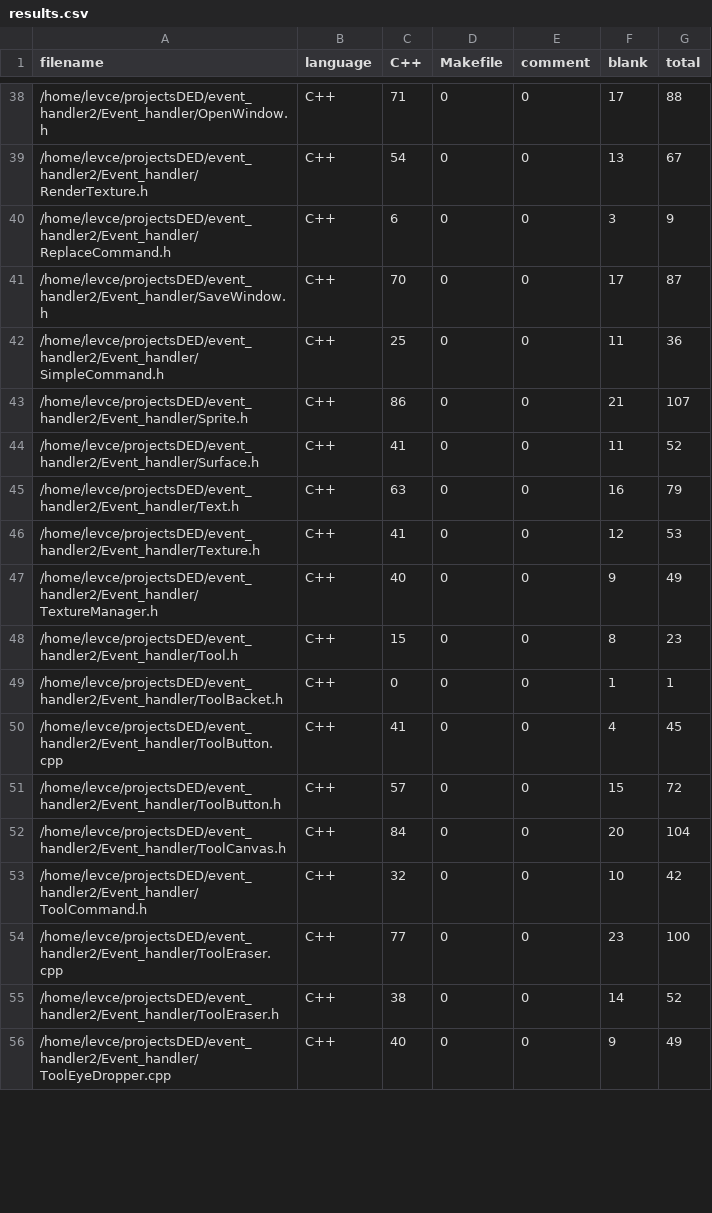
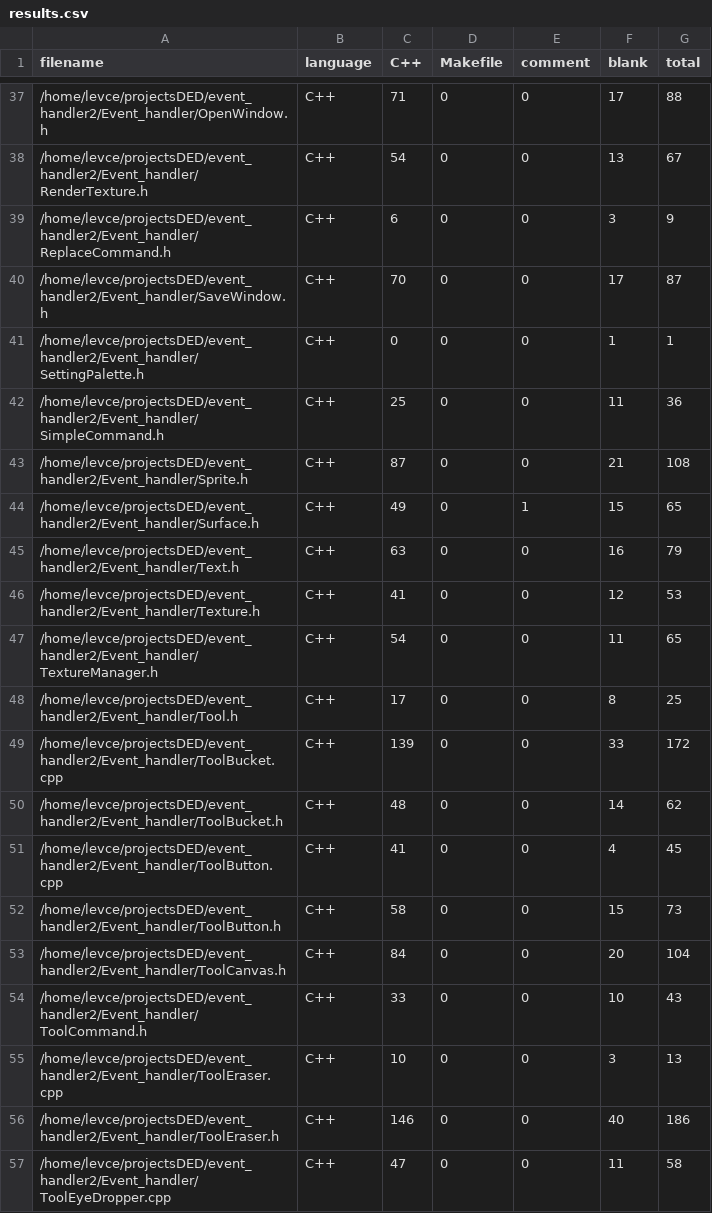
Before and after one commit to levasemin/Graphic-Library, a CSV file: .VSCodeCounter/2022-12-18_23-41-01/results.csv (was .VSCodeCounter/2022-12-13_00-20-34/results.csv), drawn as a sheet; only a part is shown, gaps mark what is left out; the diff covers the shown part only.

```diff
--- a/.VSCodeCounter/2022-12-13_00-20-34/results.csv
+++ b/.VSCodeCounter/2022-12-18_23-41-01/results.csv
@@ -41,16 +40,18 @@
 "/home/levce/projectsDED/event_handler2/Event_handler/SaveWindow.h", "C++", 70, 0, 0, 17, 87
+"/home/levce/projectsDED/event_handler2/Event_handler/SettingPalette.h", "C++", 0, 0, 0, 1, 1
 "/home/levce/projectsDED/event_handler2/Event_handler/SimpleCommand.h", "C++", 25, 0, 0, 11, 36
-"/home/levce/projectsDED/event_handler2/Event_handler/Sprite.h", "C++", 86, 0, 0, 21, 107
-"/home/levce/projectsDED/event_handler2/Event_handler/Surface.h", "C++", 41, 0, 0, 11, 52
+"/home/levce/projectsDED/event_handler2/Event_handler/Sprite.h", "C++", 87, 0, 0, 21, 108
+"/home/levce/projectsDED/event_handler2/Event_handler/Surface.h", "C++", 49, 0, 1, 15, 65
 "/home/levce/projectsDED/event_handler2/Event_handler/Text.h", "C++", 63, 0, 0, 16, 79
 "/home/levce/projectsDED/event_handler2/Event_handler/Texture.h", "C++", 41, 0, 0, 12, 53
-"/home/levce/projectsDED/event_handler2/Event_handler/TextureManager.h", "C++", 40, 0, 0, 9, 49
-"/home/levce/projectsDED/event_handler2/Event_handler/Tool.h", "C++", 15, 0, 0, 8, 23
-"/home/levce/projectsDED/event_handler2/Event_handler/ToolBacket.h", "C++", 0, 0, 0, 1, 1
+"/home/levce/projectsDED/event_handler2/Event_handler/TextureManager.h", "C++", 54, 0, 0, 11, 65
+"/home/levce/projectsDED/event_handler2/Event_handler/Tool.h", "C++", 17, 0, 0, 8, 25
+"/home/levce/projectsDED/event_handler2/Event_handler/ToolBucket.cpp", "C++", 139, 0, 0, 33, 172
+"/home/levce/projectsDED/event_handler2/Event_handler/ToolBucket.h", "C++", 48, 0, 0, 14, 62
 "/home/levce/projectsDED/event_handler2/Event_handler/ToolButton.cpp", "C++", 41, 0, 0, 4, 45
-"/home/levce/projectsDED/event_handler2/Event_handler/ToolButton.h", "C++", 57, 0, 0, 15, 72
+"/home/levce/projectsDED/event_handler2/Event_handler/ToolButton.h", "C++", 58, 0, 0, 15, 73
 "/home/levce/projectsDED/event_handler2/Event_handler/ToolCanvas.h", "C++", 84, 0, 0, 20, 104
-"/home/levce/projectsDED/event_handler2/Event_handler/ToolCommand.h", "C++", 32, 0, 0, 10, 42
-"/home/levce/projectsDED/event_handler2/Event_handler/ToolEraser.cpp", "C++", 77, 0, 0, 23, 100
-"/home/levce/projectsDED/event_handler2/Event_handler/ToolEraser.h", "C++", 38, 0, 0, 14, 52
-"/home/levce/projectsDED/event_handler2/Event_handler/ToolEyeDropper.cpp", "C++", 40, 0, 0, 9, 49
+"/home/levce/projectsDED/event_handler2/Event_handler/ToolCommand.h", "C++", 33, 0, 0, 10, 43
+"/home/levce/projectsDED/event_handler2/Event_handler/ToolEraser.cpp", "C++", 10, 0, 0, 3, 13
+"/home/levce/projectsDED/event_handler2/Event_handler/ToolEraser.h", "C++", 146, 0, 0, 40, 186
+"/home/levce/projectsDED/event_handler2/Event_handler/ToolEyeDropper.cpp", "C++", 47, 0, 0, 11, 58
```
Also changed, not shown: 2 added rows, 3 removed rows and 60 edited cells elsewhere in this file, 34 other files.
